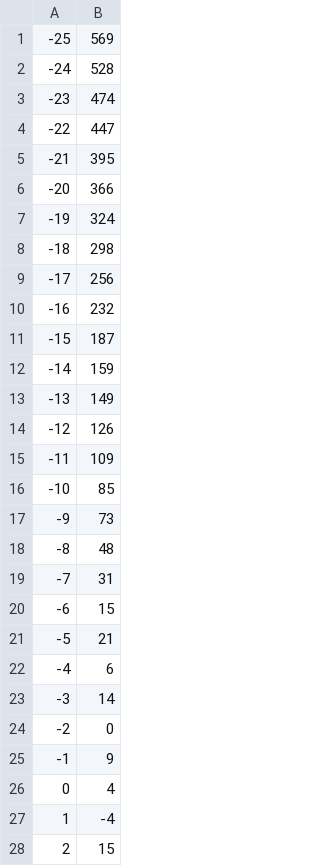
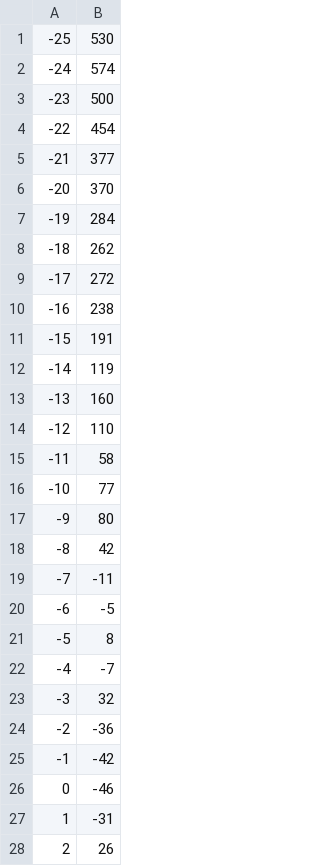
Before and after one commit to Minneo03/ProbAndStatsProject2, a CSV file: ProbAndStatsProject2/SaltedGraphFunction.csv, drawn as a sheet; only a part is shown; the diff covers the shown part only.

```diff
--- a/ProbAndStatsProject2/SaltedGraphFunction.csv
+++ b/ProbAndStatsProject2/SaltedGraphFunction.csv
@@ -1,28 +1,28 @@
--25, 569
--24, 528
--23, 474
--22, 447
--21, 395
--20, 366
--19, 324
--18, 298
--17, 256
--16, 232
--15, 187
--14, 159
--13, 149
--12, 126
--11, 109
--10, 85
--9, 73
--8, 48
--7, 31
--6, 15
--5, 21
--4, 6
--3, 14
--2, 0
--1, 9
-0, 4
-1, -4
-2, 15
+-25, 530
+-24, 574
+-23, 500
+-22, 454
+-21, 377
+-20, 370
+-19, 284
+-18, 262
+-17, 272
+-16, 238
+-15, 191
+-14, 119
+-13, 160
+-12, 110
+-11, 58
+-10, 77
+-9, 80
+-8, 42
+-7, -11
+-6, -5
+-5, 8
+-4, -7
+-3, 32
+-2, -36
+-1, -42
+0, -46
+1, -31
+2, 26
```
Also changed, not shown: 23 edited cells elsewhere in this file, 3 other files.
